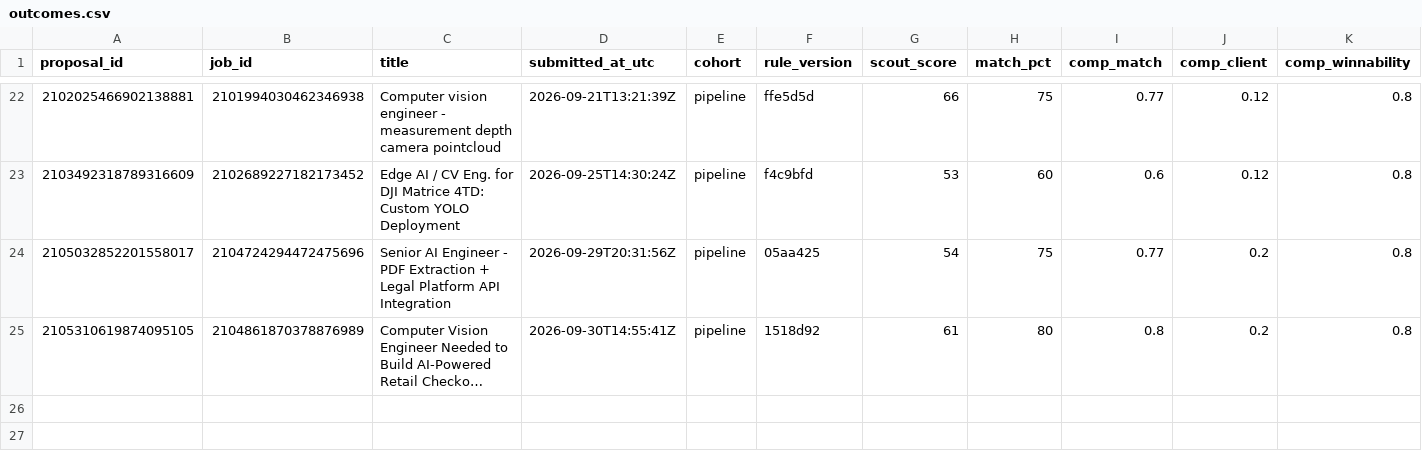
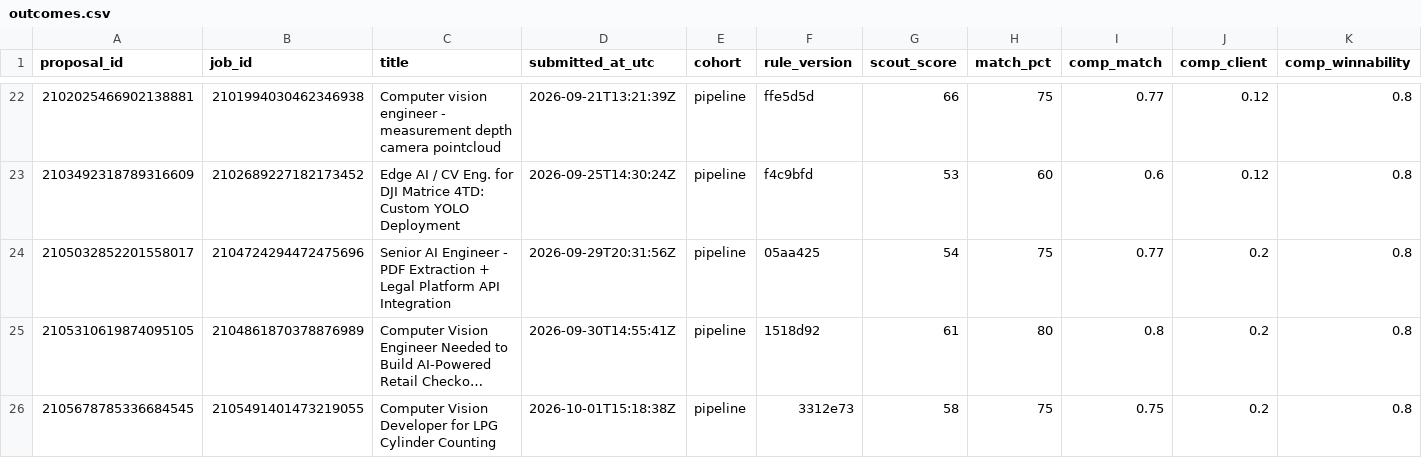
Before and after one commit to Hashimcodess/upwork-mcp-pipeline, a CSV file: outcome-learner/data/outcomes.csv, drawn as a sheet; only a part is shown, gaps mark what is left out; long unchanged cells end in …; rows hold the shown columns only; the diff names each change by its address in the sheet, - before the commit and + after, or states it on an @@ line.

```diff
--- a/outcome-learner/data/outcomes.csv
+++ b/outcome-learner/data/outcomes.csv
+row 26: 2105678785336684545 | 2105491401473219055 | Computer Vision Developer for LPG Cylinder Counting | 2026-10-01T15:18:38Z | pipeline | 3312e73 | 58 | 75 | 0.75 | 0.2 | 0.8
```
Also changed, not shown: 4 other files.
